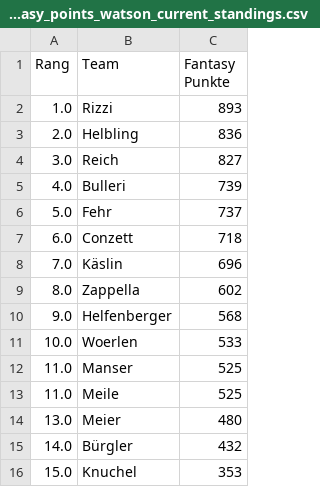
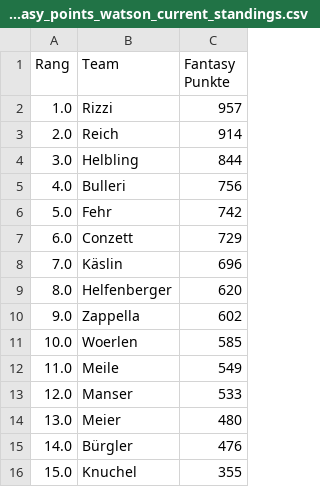
Before and after one commit to leasennch/skifantasy-results, a CSV file: watson/fantasy_points_watson_current_standings.csv, drawn as a sheet.

```diff
--- a/watson/fantasy_points_watson_current_standings.csv
+++ b/watson/fantasy_points_watson_current_standings.csv
@@ -1,16 +1,16 @@
 Rang,Team,Fantasy Punkte
-1.0,Rizzi,893
-2.0,Helbling,836
-3.0,Reich,827
-4.0,Bulleri,739
-5.0,Fehr,737
-6.0,Conzett,718
+1.0,Rizzi,957
+2.0,Reich,914
+3.0,Helbling,844
+4.0,Bulleri,756
+5.0,Fehr,742
+6.0,Conzett,729
 7.0,Käslin,696
-8.0,Zappella,602
-9.0,Helfenberger,568
-10.0,Woerlen,533
-11.0,Manser,525
-11.0,Meile,525
+8.0,Helfenberger,620
+9.0,Zappella,602
+10.0,Woerlen,585
+11.0,Meile,549
+12.0,Manser,533
 13.0,Meier,480
-14.0,Bürgler,432
-15.0,Knuchel,353
+14.0,Bürgler,476
+15.0,Knuchel,355
```
Also changed, not shown: unteresAaretal/fantasy_points_Unteres Aaretal_point_races.csv, watson/fantasy_points_watson_point_races.csv, 12 other files.
